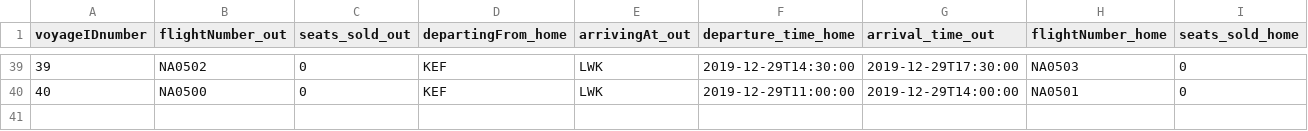
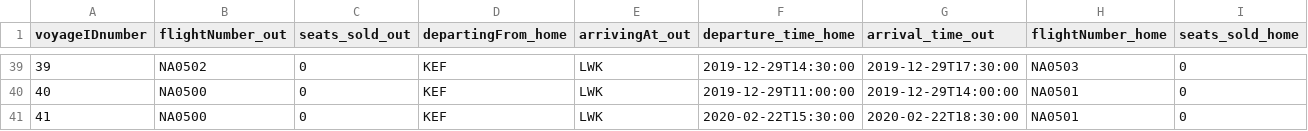
Before and after one commit to helenaj18/Dagb-k, a CSV file: NaNair/UPDATEDSTUDENTDATA/allvoyages.csv, drawn as a sheet; only a part is shown, gaps mark what is left out; rows hold the shown columns only; the diff names each change by its address in the sheet, - before the commit and + after, or states it on an @@ line.

```diff
--- a/NaNair/UPDATEDSTUDENTDATA/allvoyages.csv
+++ b/NaNair/UPDATEDSTUDENTDATA/allvoyages.csv
+row 41: 41 | NA0500 | 0 | KEF | LWK | 2020-02-22T15:30:00 | 2020-02-22T18:30:00 | NA0501 | 0
```
Also changed, not shown: 3 other files.
